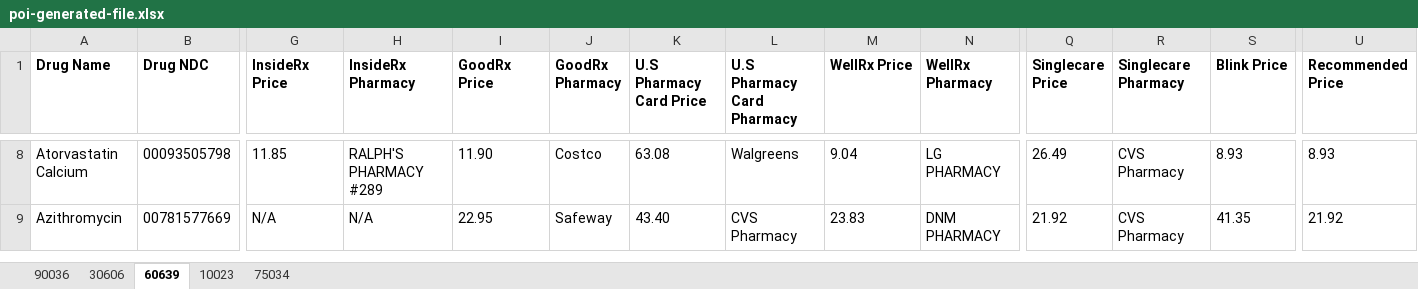
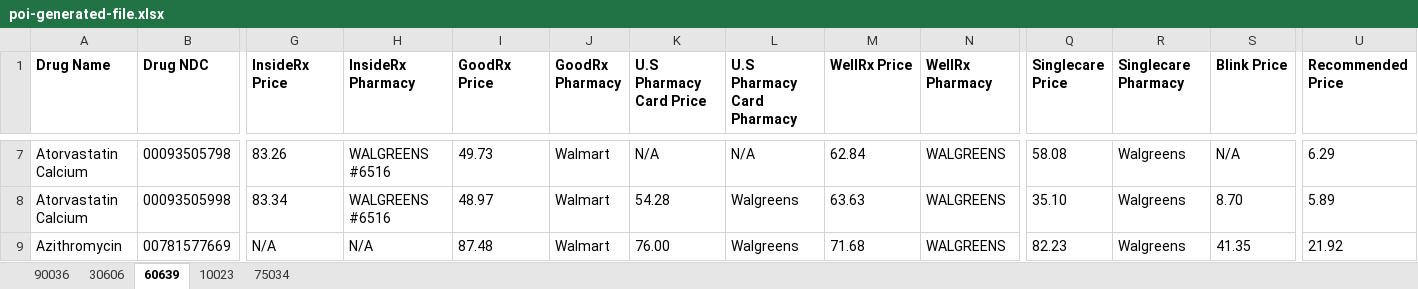
Before and after one commit to danvalinotti/DrugPricingBackend, an Excel workbook: drug-price-api/poi-generated-file.xlsx, sheet 60639, drawn as a sheet; only a part is shown, gaps mark what is left out; values as stored, in another font and other column widths than the file's, no borders; addresses are those after the commit; rows hold the shown columns only; the diff covers the shown part only; the diff names each change by its address in the sheet, - before the commit and + after, or states it on an @@ line.

Commit message:
all drugs showing in dashoboard with correct price output

```diff
--- a/drug-price-api/poi-generated-file.xlsx (sheet 60639)
+++ b/drug-price-api/poi-generated-file.xlsx (sheet 60639)
-G7 (InsideRx Price): 11.85
+G7 (InsideRx Price): 83.26
-H7 (InsideRx Pharmacy): RALPH'S PHARMACY #289
+H7 (InsideRx Pharmacy): WALGREENS #6516
-I7 (GoodRx Price): 11.90
+I7 (GoodRx Price): 49.73
-J7 (GoodRx Pharmacy): Costco
+J7 (GoodRx Pharmacy): Walmart
-K7 (U.S Pharmacy Card Price): 63.08
+K7 (U.S Pharmacy Card Price): N/A
-L7 (U.S Pharmacy Card Pharmacy): Walgreens
+L7 (U.S Pharmacy Card Pharmacy): N/A
-M7 (WellRx Price): 9.04
+M7 (WellRx Price): 62.84
-N7 (WellRx Pharmacy): LG PHARMACY
+N7 (WellRx Pharmacy): WALGREENS
-Q7 (Singlecare Price): 26.49
+Q7 (Singlecare Price): 58.08
-R7 (Singlecare Pharmacy): CVS Pharmacy
+R7 (Singlecare Pharmacy): Walgreens
-S7 (Blink Price): 8.93
+S7 (Blink Price): N/A
-U7 (Recommended Price): 8.93
+U7 (Recommended Price): 6.29
+row 8: Atorvastatin Calcium | 00093505998 | 83.34 | WALGREENS #6516 | 48.97 | Walmart | 54.28 | Walgreens | 63.63 | WALGREENS | 35.10 | Walgreens | 8.70 | 5.89
-I9 (GoodRx Price): 22.95
+I9 (GoodRx Price): 87.48
-J9 (GoodRx Pharmacy): Safeway
+J9 (GoodRx Pharmacy): Walmart
-K9 (U.S Pharmacy Card Price): 43.40
+K9 (U.S Pharmacy Card Price): 76.00
-L9 (U.S Pharmacy Card Pharmacy): CVS Pharmacy
+L9 (U.S Pharmacy Card Pharmacy): Walgreens
-M9 (WellRx Price): 23.83
+M9 (WellRx Price): 71.68
-N9 (WellRx Pharmacy): DNM PHARMACY
+N9 (WellRx Pharmacy): WALGREENS
-Q9 (Singlecare Price): 21.92
+Q9 (Singlecare Price): 82.23
-R9 (Singlecare Pharmacy): CVS Pharmacy
+R9 (Singlecare Pharmacy): Walgreens
```
Also changed, not shown: 14 added rows, 12 removed rows and 1040 edited cells elsewhere in this sheet, sheet 30606, sheet 10023, sheet 75034, sheet 90036, 2 other files.
